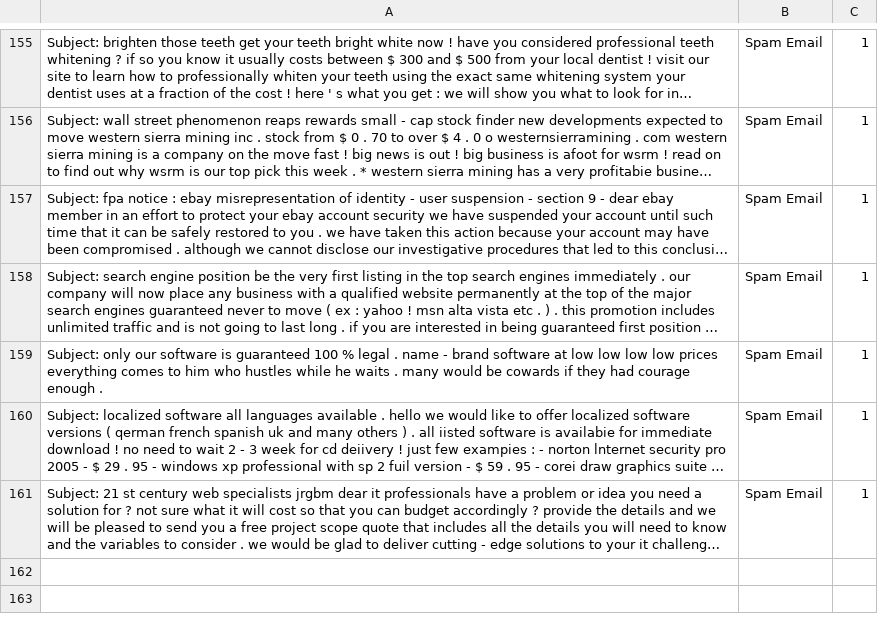
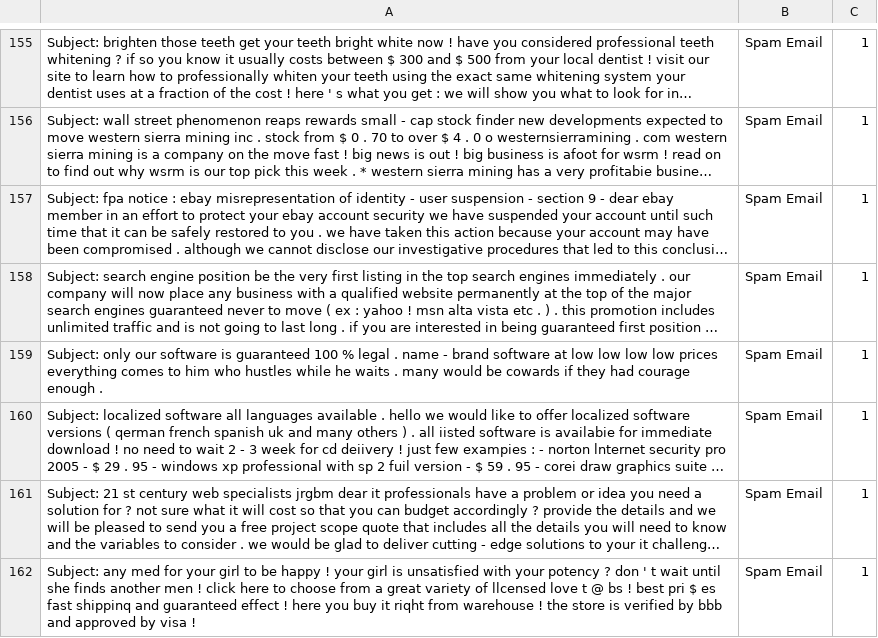
Before and after one commit to rudolfsmsp/email-classifier-thesis-public-2025, a CSV file: user_provided_emails.csv, drawn as a sheet; only a part is shown, gaps mark what is left out; long unchanged cells end in …; the diff names each change by its address in the sheet, - before the commit and + after, or states it on an @@ line.

Commit message:
Auto-update user emails

```diff
--- a/user_provided_emails.csv
+++ b/user_provided_emails.csv
+row 162: Subject: any med for your girl to be happy ! your girl is unsatisfied with your potency ? don ' t wait until she finds another men ! click here to choose from a great variety of llcensed love t @ bs ! best pri $ es fast shippinq and guaranteed effect ! here you buy it riqht from warehouse ! the store is verified by bbb and approved by visa ! | Spam Email | 1
```
